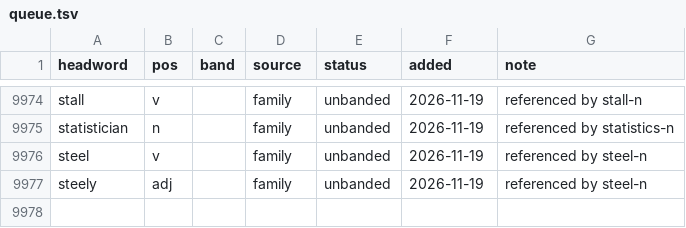
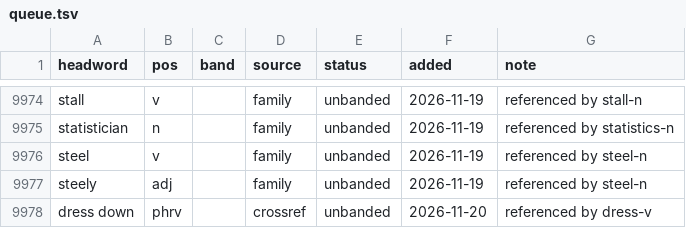
Before and after one commit to tkgally/eex-dict, a TSV file: headwords/queue.tsv, drawn as a sheet; only a part is shown, gaps mark what is left out.

```diff
--- a/headwords/queue.tsv
+++ b/headwords/queue.tsv
@@ -9977 +9977,2 @@ steel	v		family	unbanded	2026-11-19	referenced by steel-n
 steely	adj		family	unbanded	2026-11-19	referenced by steel-n
+dress down	phrv		crossref	unbanded	2026-11-20	referenced by dress-v
```
Also changed, not shown: 16 other files.
